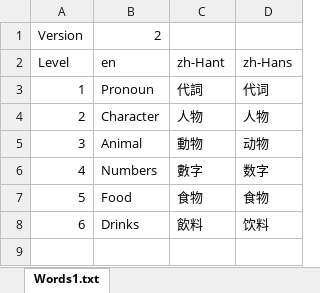
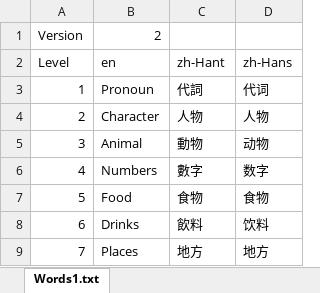
Before and after one commit to i1simpleapp/simpleEnglish, an Excel workbook: Levels.xlsx, sheet Words1.txt, drawn as a sheet; values as stored, in another font and other column widths than the file's, no borders; the diff names each change by its address in the sheet, - before the commit and + after, or states it on an @@ line.

```diff
--- a/Levels.xlsx (sheet Words1.txt)
+++ b/Levels.xlsx (sheet Words1.txt)
+row 9: 7 | Places | 地方 | 地方
```
Also changed, not shown: 1 other file.
